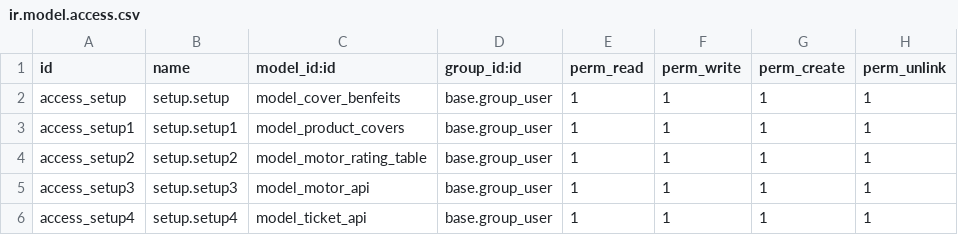
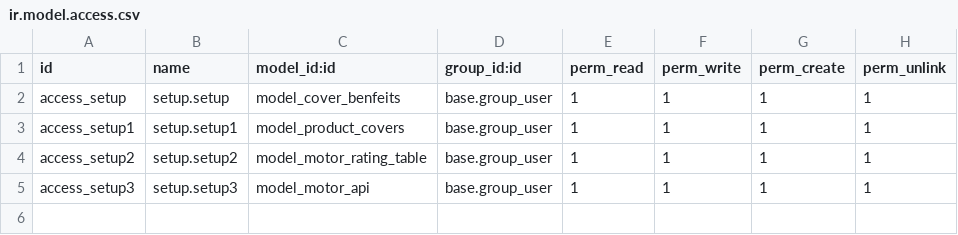
Before and after one commit to blackbelts/motor, a CSV file: security/ir.model.access.csv, drawn as a sheet; the diff names each change by its address in the sheet, - before the commit and + after, or states it on an @@ line.

```diff
--- a/security/ir.model.access.csv
+++ b/security/ir.model.access.csv
-row 6: access_setup4 | setup.setup4 | model_ticket_api | base.group_user | 1 | 1 | 1 | 1
```
Also changed, not shown: 2 other files.
